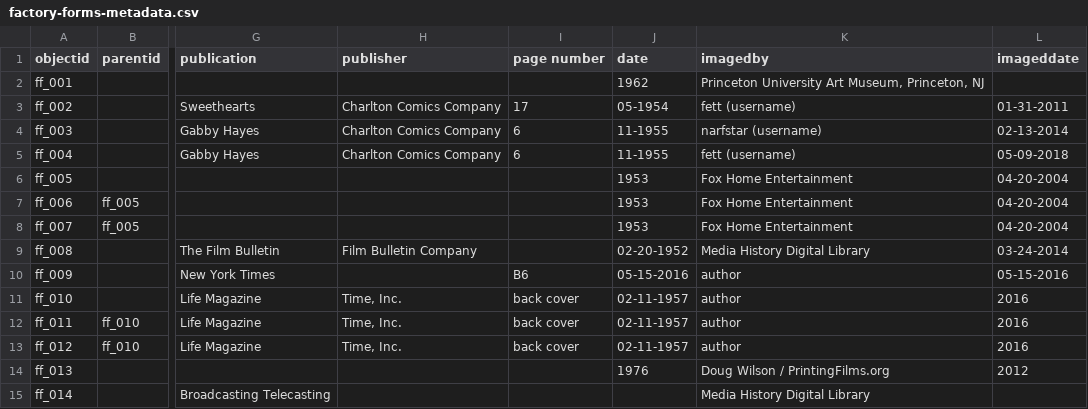
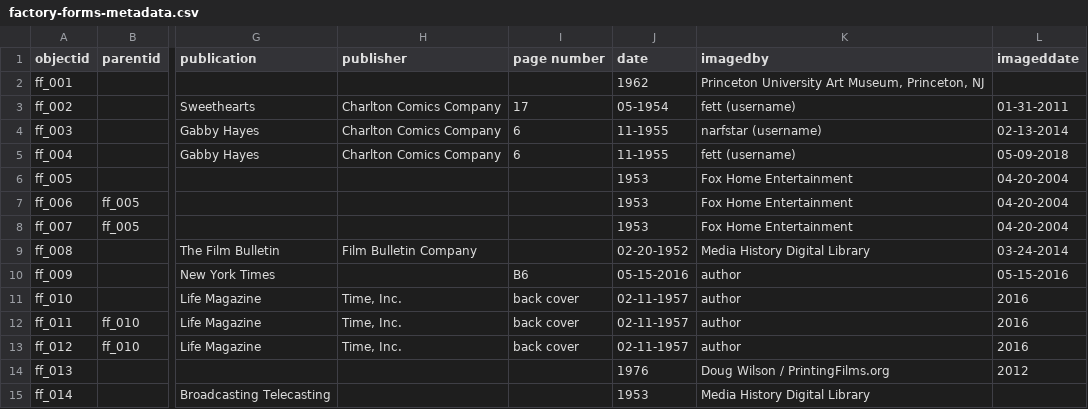
Before and after one commit to malahern/factoryforms, a CSV file: _data/factory-forms-metadata.csv, drawn as a sheet; only a part is shown, gaps mark what is left out; the diff names each change by its address in the sheet, - before the commit and + after, or states it on an @@ line.

```diff
--- a/_data/factory-forms-metadata.csv
+++ b/_data/factory-forms-metadata.csv
-J15 (date): (empty)
+J15 (date): 1953
```
